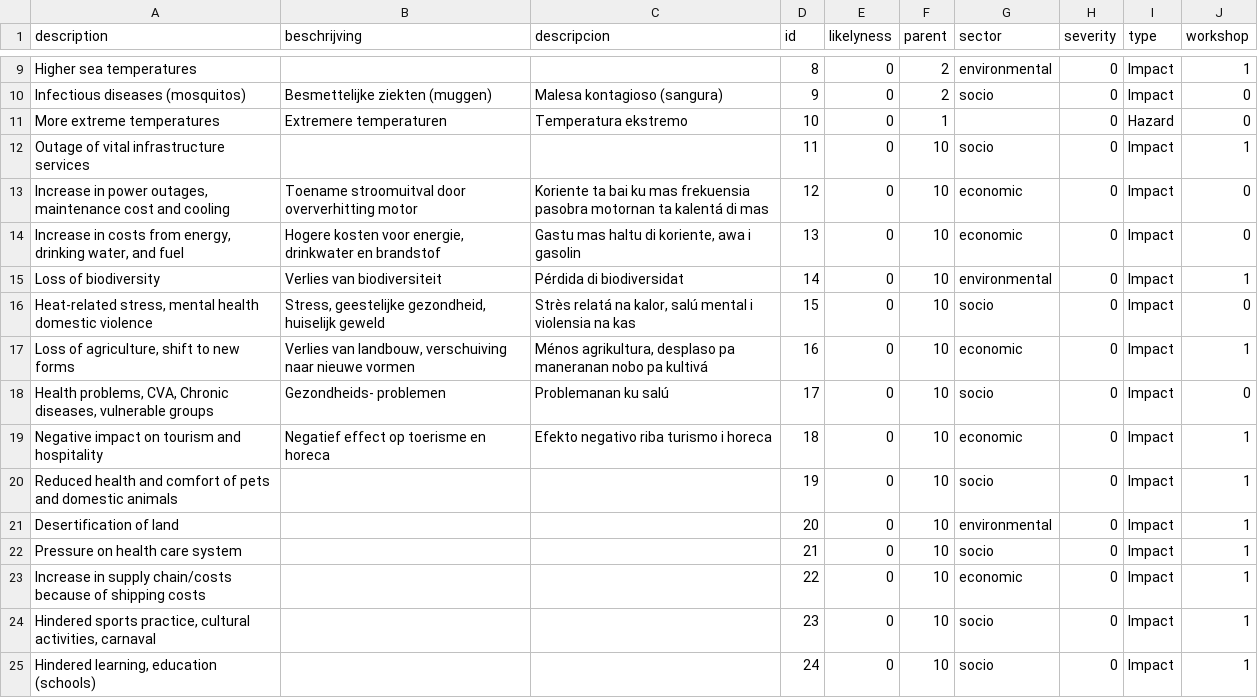
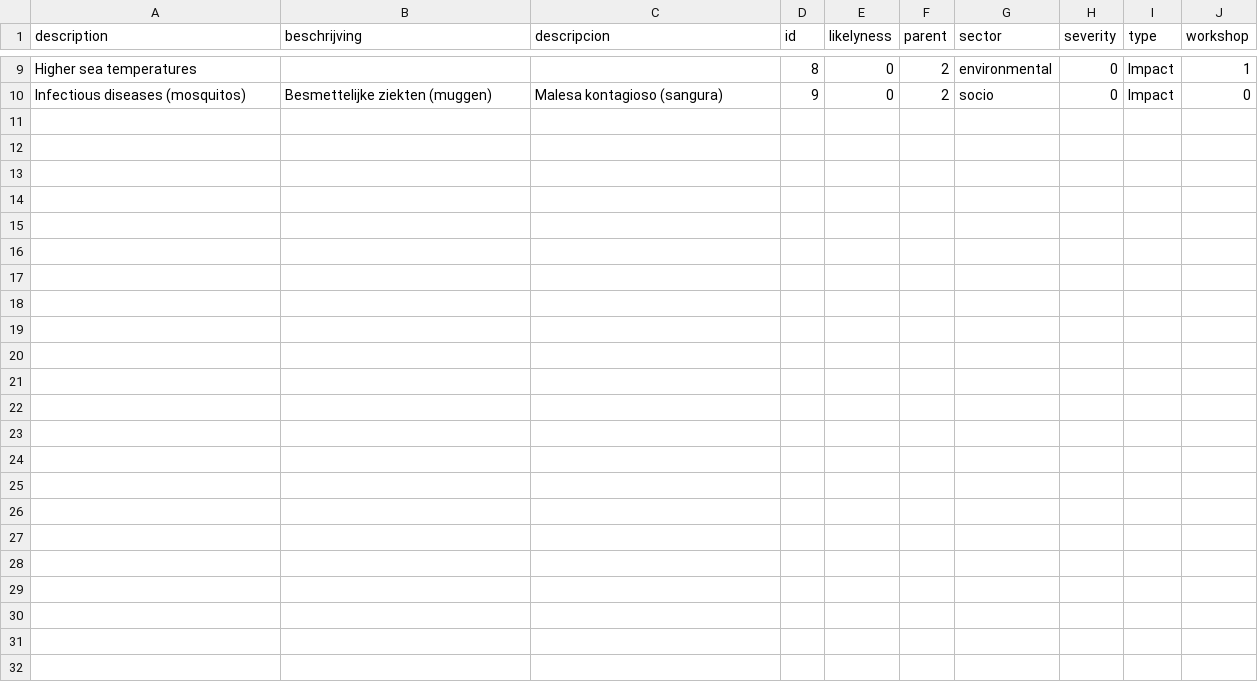
Before and after one commit to sophievanderhorst/data, a CSV file: bollentool/aruba/heat.csv, drawn as a sheet; only a part is shown, gaps mark what is left out; the diff names each change by its address in the sheet, - before the commit and + after, or states it on an @@ line.

Commit message:
Update heat.csv

```diff
--- a/bollentool/aruba/heat.csv
+++ b/bollentool/aruba/heat.csv
-row 11: More extreme temperatures | Extremere temperaturen | Temperatura ekstremo | 10 | 0 | 1 |  | 0 | Hazard | 0
-row 12: Outage of vital infrastructure services |  |  | 11 | 0 | 10 | socio | 0 | Impact | 1
-row 13: Increase in power outages, maintenance cost and cooling | Toename stroomuitval door oververhitting motor | Koriente ta bai ku mas frekuensia pasobra motornan ta kalentá di mas | 12 | 0 | 10 | economic | 0 | Impact | 0
-row 14: Increase in costs from energy, drinking water, and fuel | Hogere kosten voor energie, drinkwater en brandstof | Gastu mas haltu di koriente, awa i gasolin | 13 | 0 | 10 | economic | 0 | Impact | 0
-row 15: Loss of biodiversity | Verlies van biodiversiteit | Pérdida di biodiversidat | 14 | 0 | 10 | environmental | 0 | Impact | 1
-row 16: Heat-related stress, mental health domestic violence | Stress, geestelijke gezondheid, huiselijk geweld | Strès relatá na kalor, salú mental i violensia na kas | 15 | 0 | 10 | socio | 0 | Impact | 0
-row 17: Loss of agriculture, shift to new forms | Verlies van landbouw, verschuiving naar nieuwe vormen | Ménos agrikultura, desplaso pa maneranan nobo pa kultivá | 16 | 0 | 10 | economic | 0 | Impact | 1
-row 18: Health problems, CVA, Chronic diseases, vulnerable groups | Gezondheids- problemen | Problemanan ku salú | 17 | 0 | 10 | socio | 0 | Impact | 0
-row 19: Negative impact on tourism and hospitality | Negatief effect op toerisme en horeca | Efekto negativo riba turismo i horeca | 18 | 0 | 10 | economic | 0 | Impact | 1
-row 20: Reduced health and comfort of pets and domestic animals |  |  | 19 | 0 | 10 | socio | 0 | Impact | 1
-row 21: Desertification of land |  |  | 20 | 0 | 10 | environmental | 0 | Impact | 1
-row 22: Pressure on health care system |  |  | 21 | 0 | 10 | socio | 0 | Impact | 1
-row 23: Increase in supply chain/costs because of shipping costs |  |  | 22 | 0 | 10 | economic | 0 | Impact | 1
-row 24: Hindered sports practice, cultural activities, carnaval |  |  | 23 | 0 | 10 | socio | 0 | Impact | 1
-row 25: Hindered learning, education (schools) |  |  | 24 | 0 | 10 | socio | 0 | Impact | 1
```
